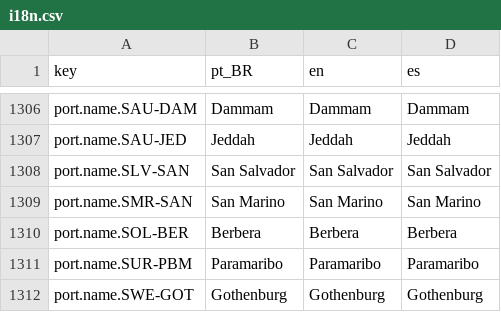
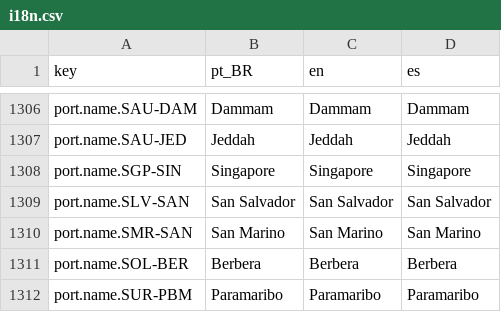
Before and after one commit to Arturstriker3/game-godot, a CSV file: data/definitions/world/out/i18n.csv, drawn as a sheet; only a part is shown, gaps mark what is left out; the shorter side is filled out with more unchanged rows; the diff names each change by its address in the sheet, - before the commit and + after, or states it on an @@ line.

```diff
--- a/data/definitions/world/out/i18n.csv
+++ b/data/definitions/world/out/i18n.csv
+row 1308: port.name.SGP-SIN | Singapore | Singapore | Singapore
```
Also changed, not shown: data/definitions/i18n/i18n.csv, data/definitions/scenario/ports.csv, 13 other files.
